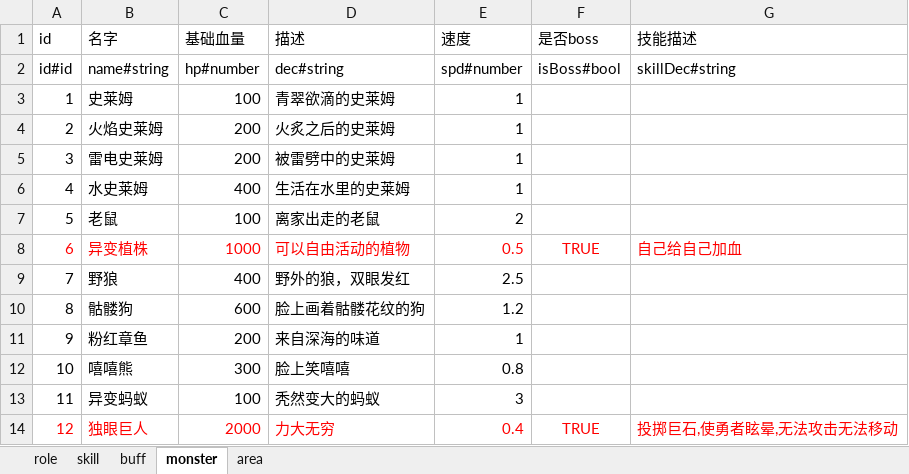
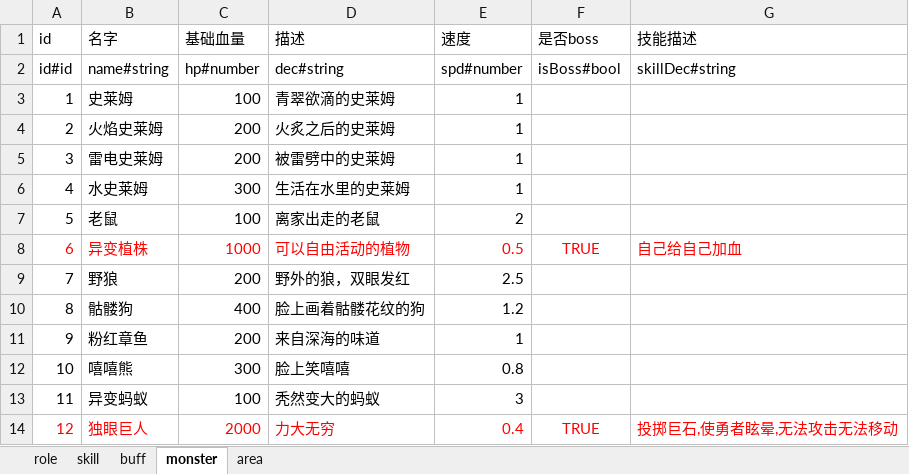
Before and after one commit to youyou233/workman, an Excel workbook: other/config.xlsx, sheet monster, drawn as a sheet; only a part is shown; values as stored, in another font and other column widths than the file's, no borders; the diff names each change by its address in the sheet, - before the commit and + after, or states it on an @@ line.

```diff
--- a/other/config.xlsx (sheet monster)
+++ b/other/config.xlsx (sheet monster)
-C6 (基础血量): 400
+C6 (基础血量): 300
-C9 (基础血量): 400
+C9 (基础血量): 200
-C10 (基础血量): 600
+C10 (基础血量): 400
```
Also changed, not shown: sheet area, 50 other files.
